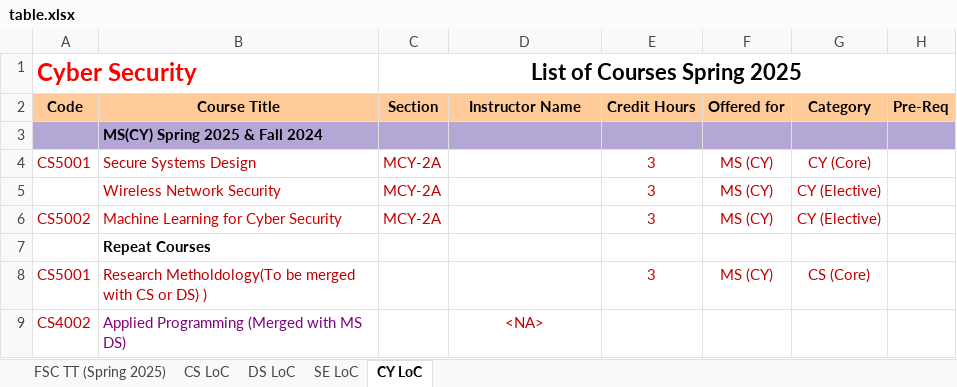
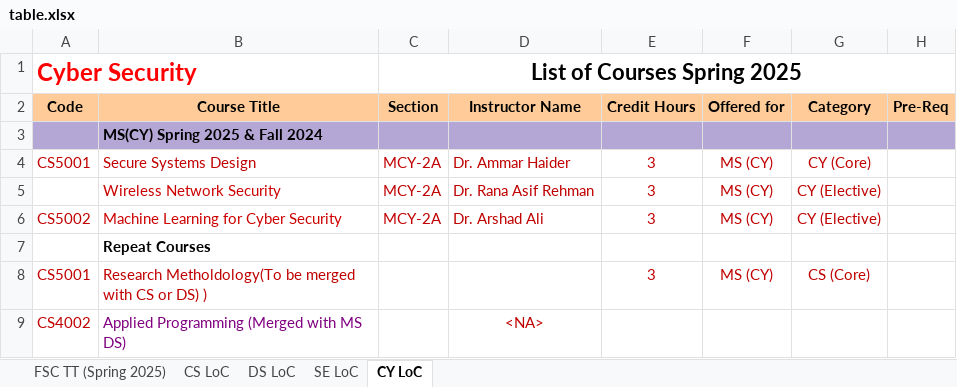
Before and after one commit to R4333/FASTNU-Timetable-Spring-2025, an Excel workbook: Scripts/table.xlsx, sheet CY LoC, drawn as a sheet; values as stored, in another font and other column widths than the file's, no borders; the diff names each change by its address in the sheet, - before the commit and + after, or states it on an @@ line.

```diff
--- a/Scripts/table.xlsx (sheet CY LoC)
+++ b/Scripts/table.xlsx (sheet CY LoC)
-D4 (Instructor Name): (empty)
+D4 (Instructor Name): Dr. Ammar Haider
-D5 (Instructor Name): (empty)
+D5 (Instructor Name): Dr. Rana Asif Rehman
-D6 (Instructor Name): (empty)
+D6 (Instructor Name): Dr. Arshad Ali
```
Also changed, not shown: sheet FSC TT (Spring 2025), sheet CS LoC, sheet SE LoC, sheet DS LoC, charts or pictures, 2 other files.
